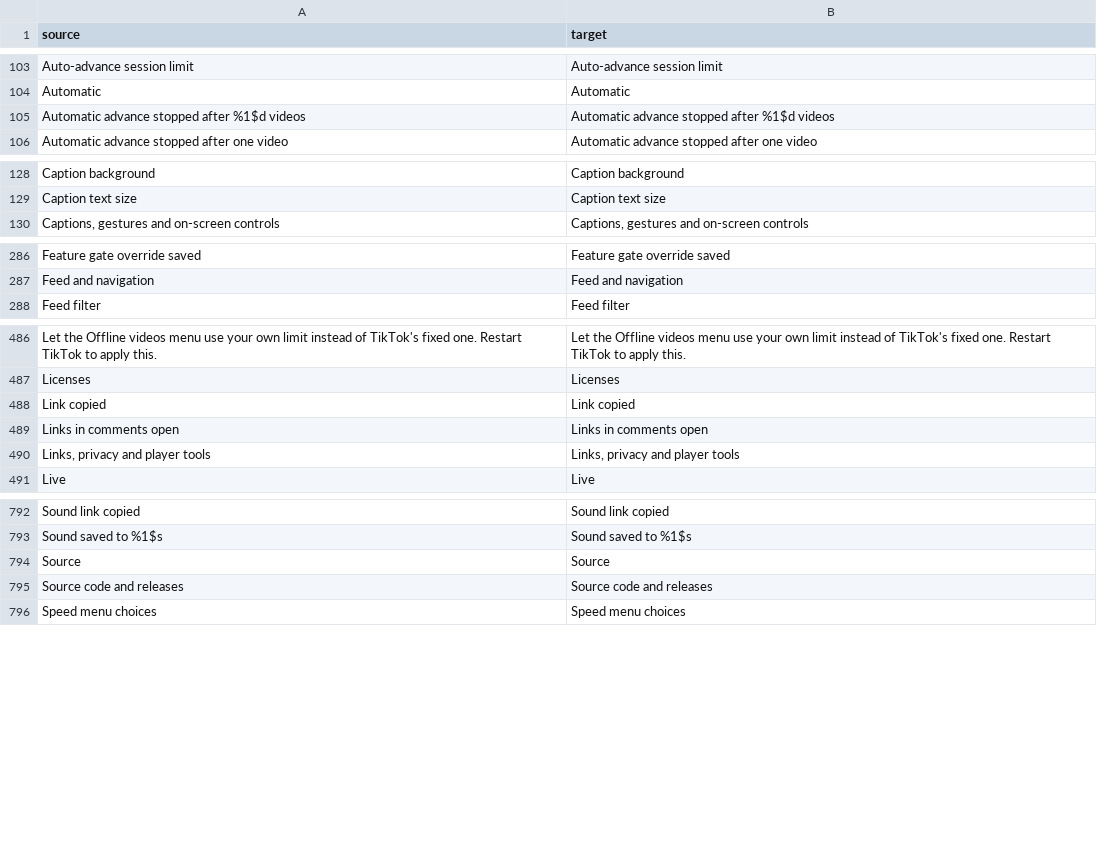
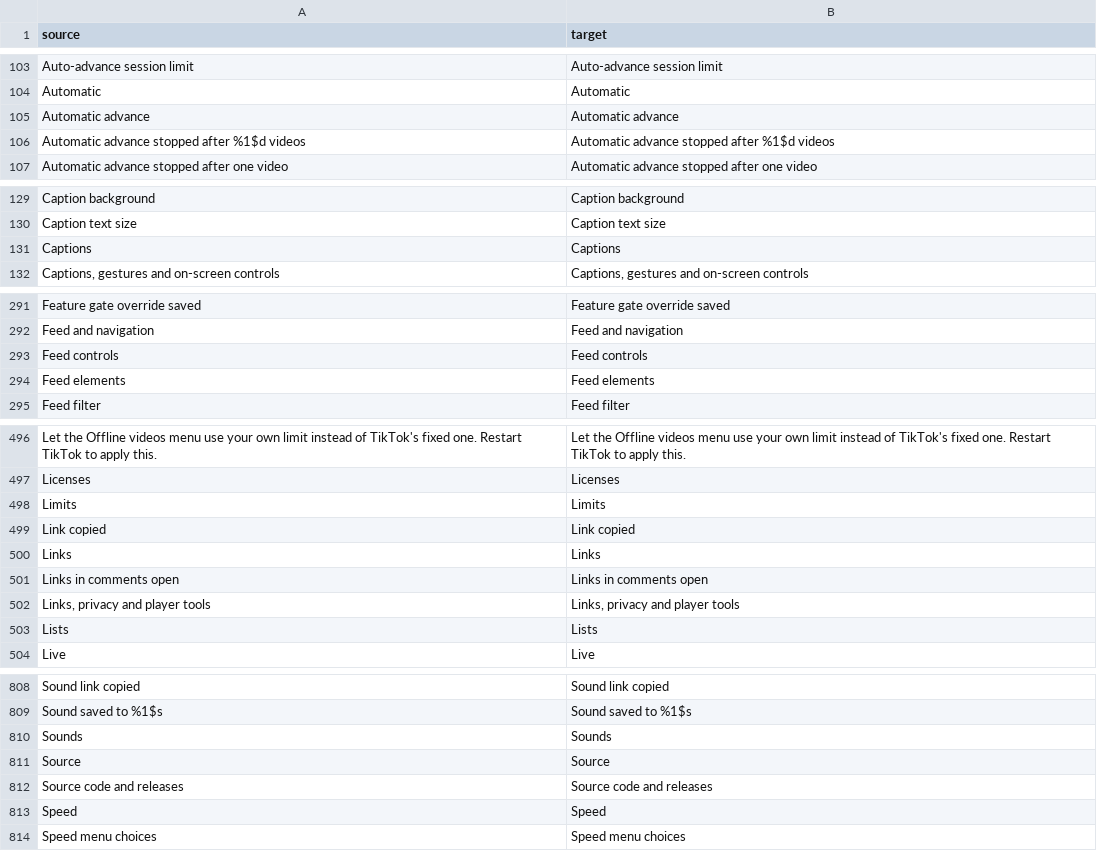
Before and after one commit to Dojz/hushfeed, a CSV file: extensions/tiktok/src/main/l10n/en.csv, drawn as a sheet; only a part is shown, gaps mark what is left out; the diff covers the shown part only.

```diff
--- a/extensions/tiktok/src/main/l10n/en.csv
+++ b/extensions/tiktok/src/main/l10n/en.csv
@@ -104,2 +104,3 @@ Auto-advance session limit,Auto-advance session limit
 Automatic,Automatic
+Automatic advance,Automatic advance
 Automatic advance stopped after %1$d videos,Automatic advance stopped after %1$d videos
@@ -129,2 +130,3 @@ Caption background,Caption background
 Caption text size,Caption text size
+Captions,Captions
 "Captions, gestures and on-screen controls","Captions, gestures and on-screen controls"
@@ -287,2 +292,4 @@ Feature gate override saved,Feature gate override saved
 Feed and navigation,Feed and navigation
+Feed controls,Feed controls
+Feed elements,Feed elements
 Feed filter,Feed filter
@@ -487,5 +497,8 @@ Let the Offline videos menu use your own limit instead of TikTok's fixed one. Re
 Licenses,Licenses
+Limits,Limits
 Link copied,Link copied
+Links,Links
 Links in comments open,Links in comments open
 "Links, privacy and player tools","Links, privacy and player tools"
+Lists,Lists
 Live,Live
@@ -793,4 +809,6 @@ Sound link copied,Sound link copied
 Sound saved to %1$s,Sound saved to %1$s
+Sounds,Sounds
 Source,Source
 Source code and releases,Source code and releases
+Speed,Speed
 Speed menu choices,Speed menu choices
```
Also changed, not shown: 9 added rows elsewhere in this file, extensions/tiktok/src/main/l10n/de.tsv, extensions/tiktok/src/main/l10n/es.tsv, 10 other files.
